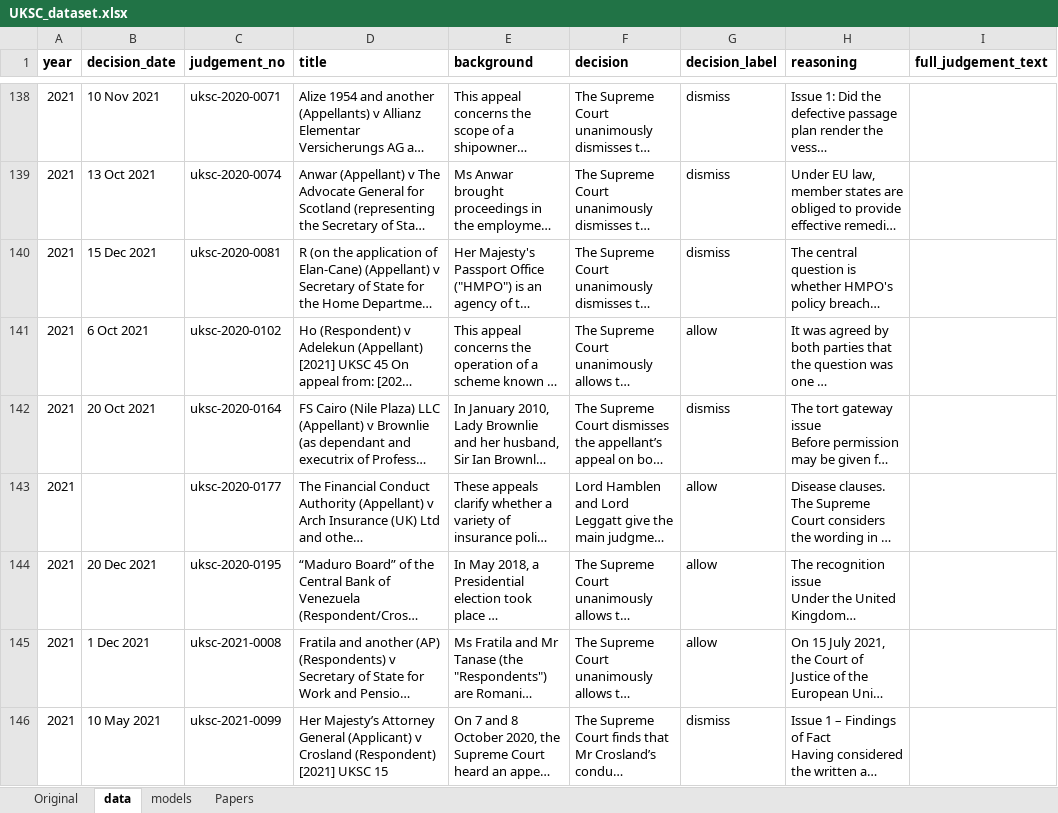
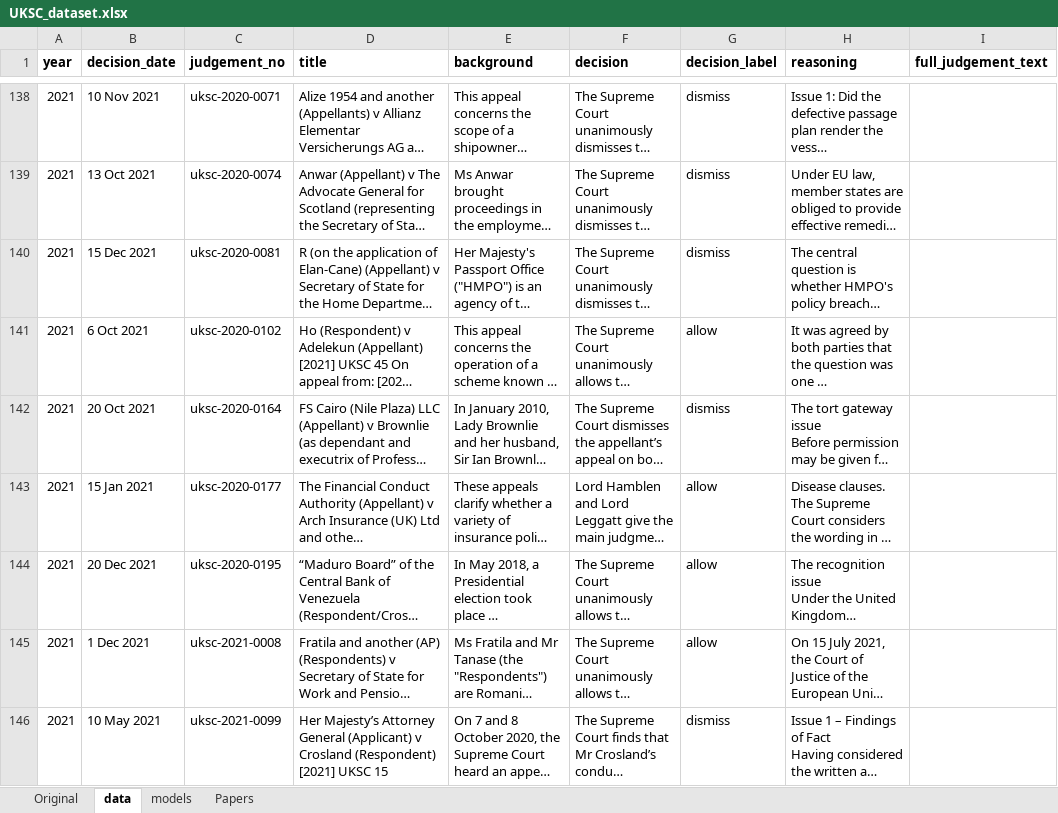
Before and after one commit to DamithDR/uksc, an Excel workbook: data/UKSC_dataset.xlsx, sheet data, drawn as a sheet; only a part is shown, gaps mark what is left out; long unchanged cells end in …; values as stored, in another font and other column widths than the file's, no borders; the diff names each change by its address in the sheet, - before the commit and + after, or states it on an @@ line.

```diff
--- a/data/UKSC_dataset.xlsx (sheet data)
+++ b/data/UKSC_dataset.xlsx (sheet data)
-B143 (decision_date): (empty)
+B143 (decision_date): 15 Jan 2021
```
Also changed, not shown: sheet Original, data/test_data.xlsx.
